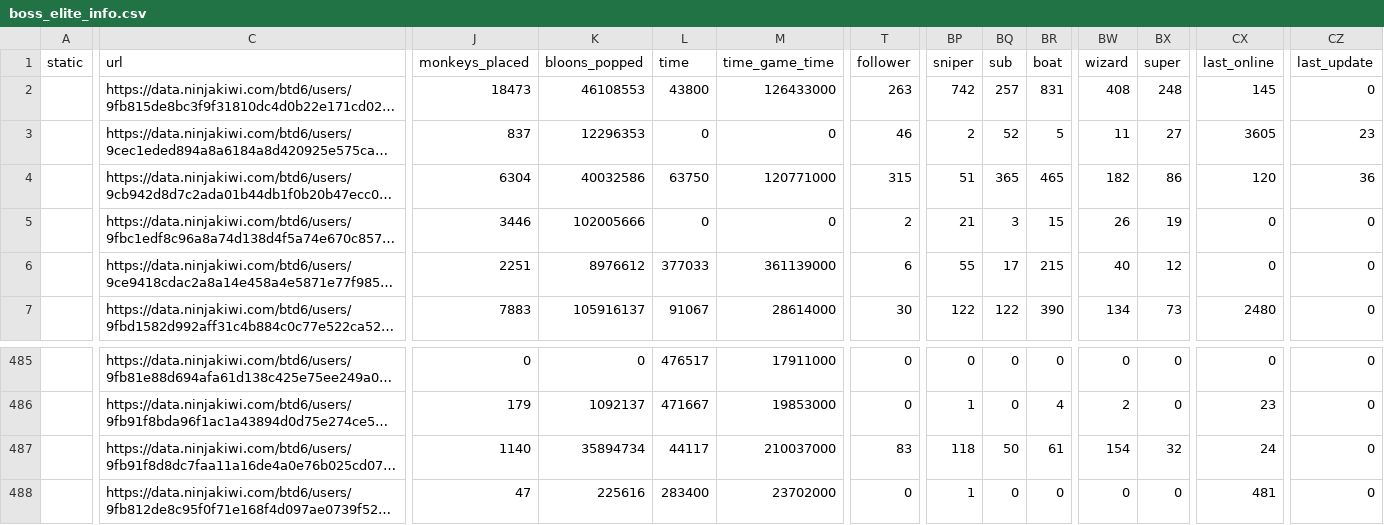
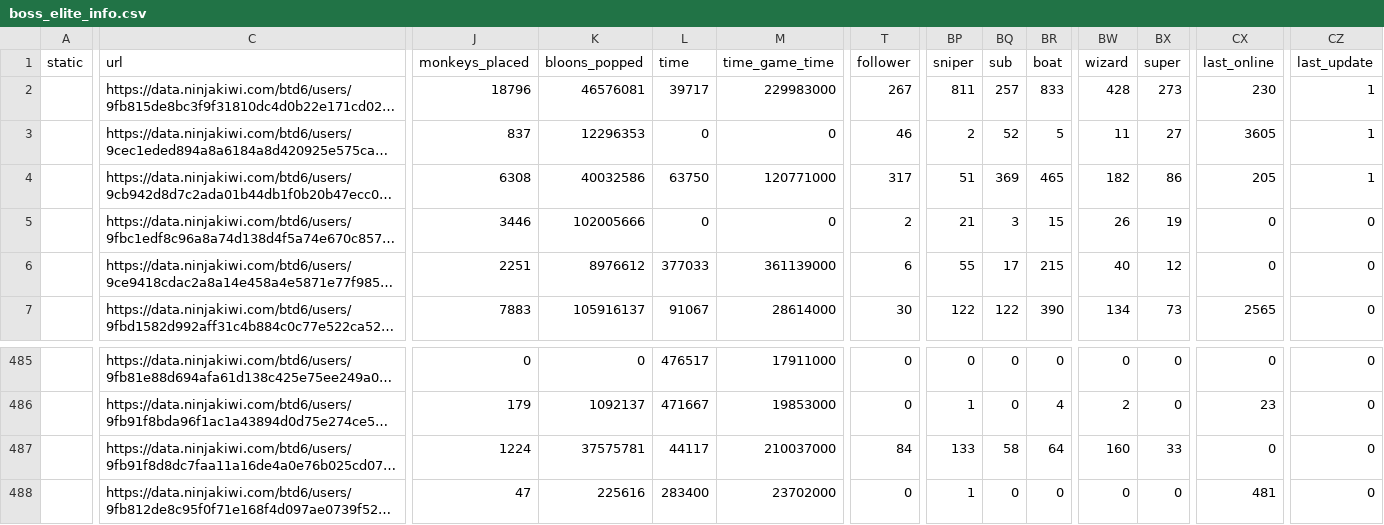
Before and after one commit to ducanup01/btd6boss, a CSV file: boss_elite_info.csv, drawn as a sheet; only a part is shown, gaps mark what is left out; long unchanged cells end in …; the diff covers the shown part only; the diff names each change by its address in the sheet, - before the commit and + after, or states it on an @@ line.

```diff
--- a/boss_elite_info.csv
+++ b/boss_elite_info.csv
-J2 (monkeys_placed): 18473
+J2 (monkeys_placed): 18796
-K2 (bloons_popped): 46108553
+K2 (bloons_popped): 46576081
-L2 (time): 43800
+L2 (time): 39717
-M2 (time_game_time): 126433000
+M2 (time_game_time): 229983000
-T2 (follower): 263
+T2 (follower): 267
-BP2 (sniper): 742
+BP2 (sniper): 811
-BR2 (boat): 831
+BR2 (boat): 833
-BW2 (wizard): 408
+BW2 (wizard): 428
-BX2 (super): 248
+BX2 (super): 273
-CX2 (last_online): 145
+CX2 (last_online): 230
-CZ2 (last_update): 0
+CZ2 (last_update): 1
-CZ3 (last_update): 23
+CZ3 (last_update): 1
-J4 (monkeys_placed): 6304
+J4 (monkeys_placed): 6308
-T4 (follower): 315
+T4 (follower): 317
-BQ4 (sub): 365
+BQ4 (sub): 369
-CX4 (last_online): 120
+CX4 (last_online): 205
-CZ4 (last_update): 36
+CZ4 (last_update): 1
-CX7 (last_online): 2480
+CX7 (last_online): 2565
-J487 (monkeys_placed): 1140
+J487 (monkeys_placed): 1224
-K487 (bloons_popped): 35894734
+K487 (bloons_popped): 37575781
-T487 (follower): 83
+T487 (follower): 84
-BP487 (sniper): 118
+BP487 (sniper): 133
-BQ487 (sub): 50
+BQ487 (sub): 58
-BR487 (boat): 61
+BR487 (boat): 64
-BW487 (wizard): 154
+BW487 (wizard): 160
-BX487 (super): 32
+BX487 (super): 33
-CX487 (last_online): 24
+CX487 (last_online): 0
```
Also changed, not shown: 70 edited cells elsewhere in this file, boss_info.csv.
